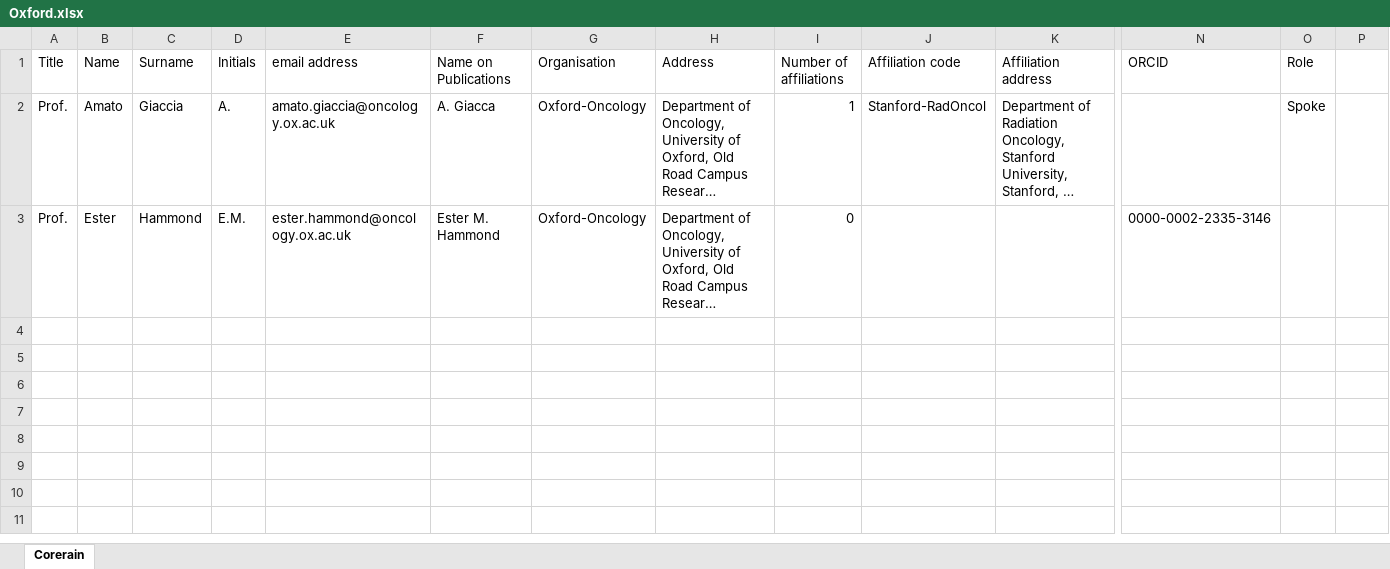
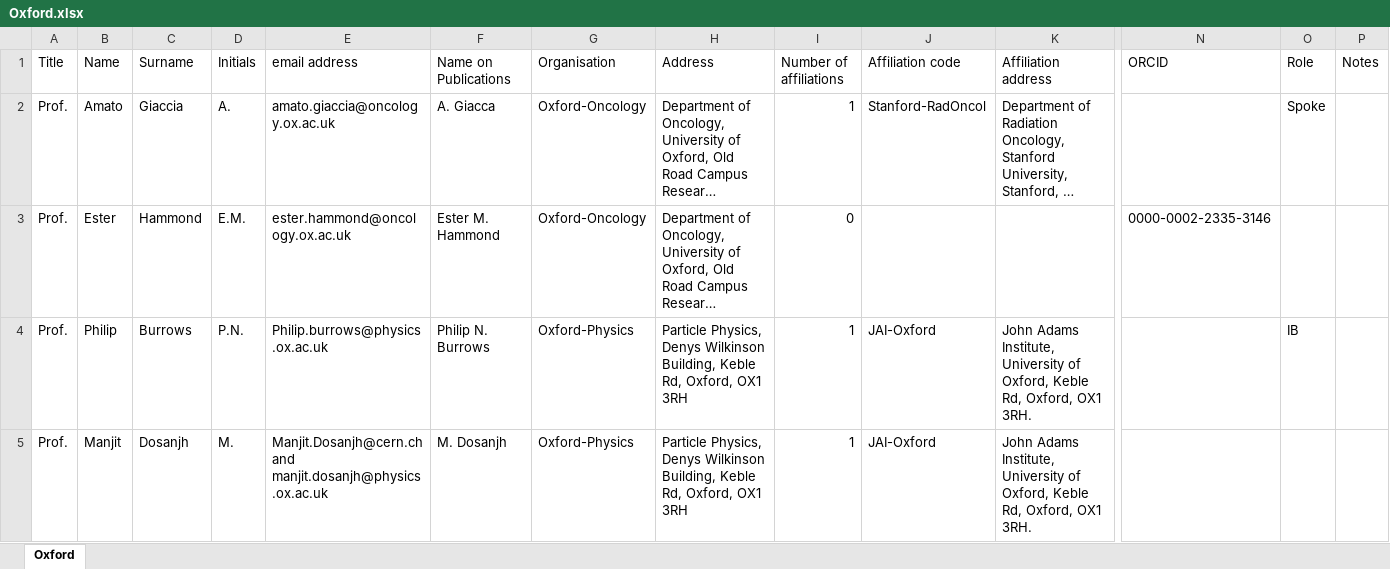
Before and after one commit to longkr/LhARA-Collaboration-lists, an Excel workbook: 11-CollaborationList/Oxford.xlsx, sheet Oxford, drawn as a sheet; only a part is shown, gaps mark what is left out; long unchanged cells end in …; values as stored, in another font and other column widths than the file's, no borders; table styles not drawn; rows hold the shown columns only; the diff names each change by its address in the sheet, - before the commit and + after, or states it on an @@ line.

```diff
--- a/11-CollaborationList/Oxford.xlsx (sheet Oxford)
+++ b/11-CollaborationList/Oxford.xlsx (sheet Oxford)
-sheet tab: Corerain
+sheet tab: Oxford
-P1: (empty)
+P1: Notes
+row 4: Prof. | Philip | Burrows | P.N. | Philip.burrows@physics.ox.ac.uk | Philip N. Burrows | Oxford-Physics | Particle Physics, Denys Wilkinson Building, Keble Rd, Oxford, OX1 3RH | 1 | JAI-Oxford | John Adams Institute, University of Oxford, Keble Rd, Oxford, OX1 3RH. |  | IB
+row 5: Prof. | Manjit | Dosanjh | M. | Manjit.Dosanjh@cern.ch and manjit.dosanjh@physics.ox.ac.uk | M. Dosanjh | Oxford-Physics | Particle Physics, Denys Wilkinson Building, Keble Rd, Oxford, OX1 3RH | 1 | JAI-Oxford | John Adams Institute, University of Oxford, Keble Rd, Oxford, OX1 3RH.
```
Also changed, not shown: 11-CollaborationList/CERN.xlsx, 11-CollaborationList/Imperial.xlsx, 40 other files.
